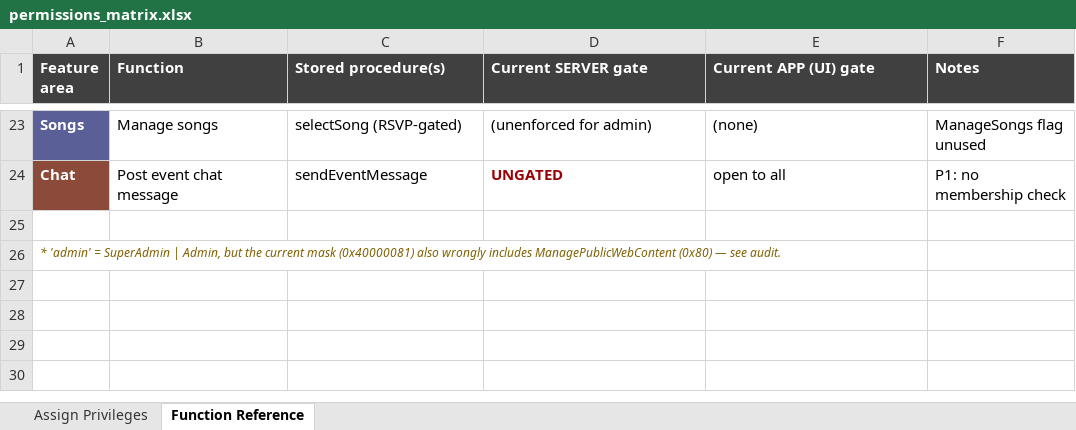
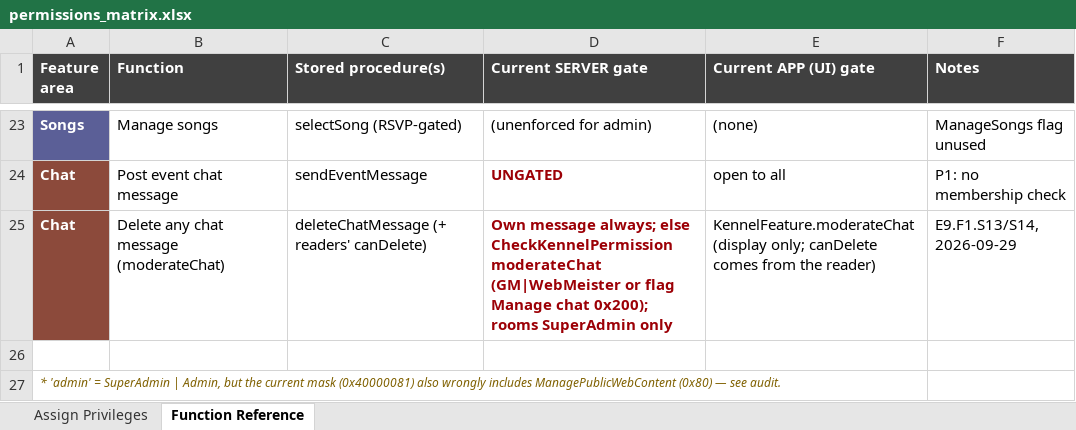
Before and after one commit to James-A-White/HarrierCentral, an Excel workbook: docs/permissions_matrix.xlsx, sheet Function Reference, drawn as a sheet; only a part is shown, gaps mark what is left out; values as stored, in another font and other column widths than the file's, no borders; the diff names each change by its address in the sheet, - before the commit and + after, or states it on an @@ line.

```diff
--- a/docs/permissions_matrix.xlsx (sheet Function Reference)
+++ b/docs/permissions_matrix.xlsx (sheet Function Reference)
+row 25: Chat | Delete any chat message (moderateChat) | deleteChatMessage (+ readers' canDelete) | Own message always; else CheckKennelPermission moderateChat (GM|WebMeister or flag Manage chat 0x200); rooms SuperAdmin only | KennelFeature.moderateChat (display only; canDelete comes from the reader) | E9.F1.S13/S14, 2026-09-29
```
Also changed, not shown: sheet Assign Privileges, 4 other files.
